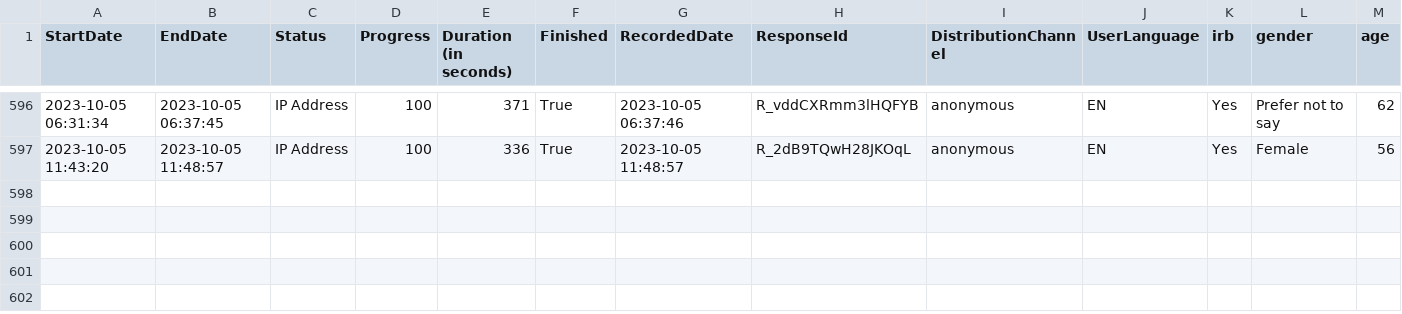
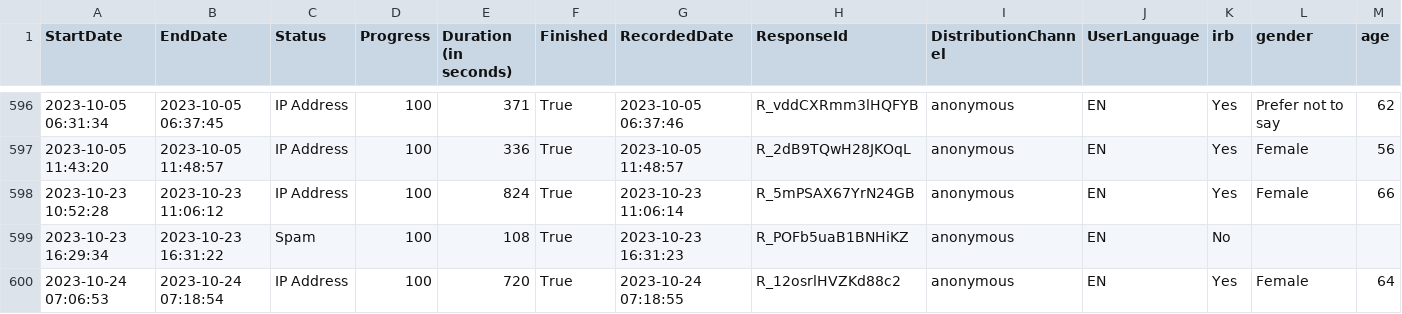
Before and after one commit to keitheleejr/sgmc, a CSV file: data/data.csv, drawn as a sheet; only a part is shown, gaps mark what is left out; rows hold the shown columns only; the diff names each change by its address in the sheet, - before the commit and + after, or states it on an @@ line.

```diff
--- a/data/data.csv
+++ b/data/data.csv
+row 598: 2023-10-23 10:52:28 | 2023-10-23 11:06:12 | IP Address | 100 | 824 | True | 2023-10-23 11:06:14 | R_5mPSAX67YrN24GB | anonymous | EN | Yes | Female | 66
+row 599: 2023-10-23 16:29:34 | 2023-10-23 16:31:22 | Spam | 100 | 108 | True | 2023-10-23 16:31:23 | R_POFb5uaB1BNHiKZ | anonymous | EN | No
+row 600: 2023-10-24 07:06:53 | 2023-10-24 07:18:54 | IP Address | 100 | 720 | True | 2023-10-24 07:18:55 | R_12osrlHVZKd88c2 | anonymous | EN | Yes | Female | 64
```
Also changed, not shown: 5 other files.
